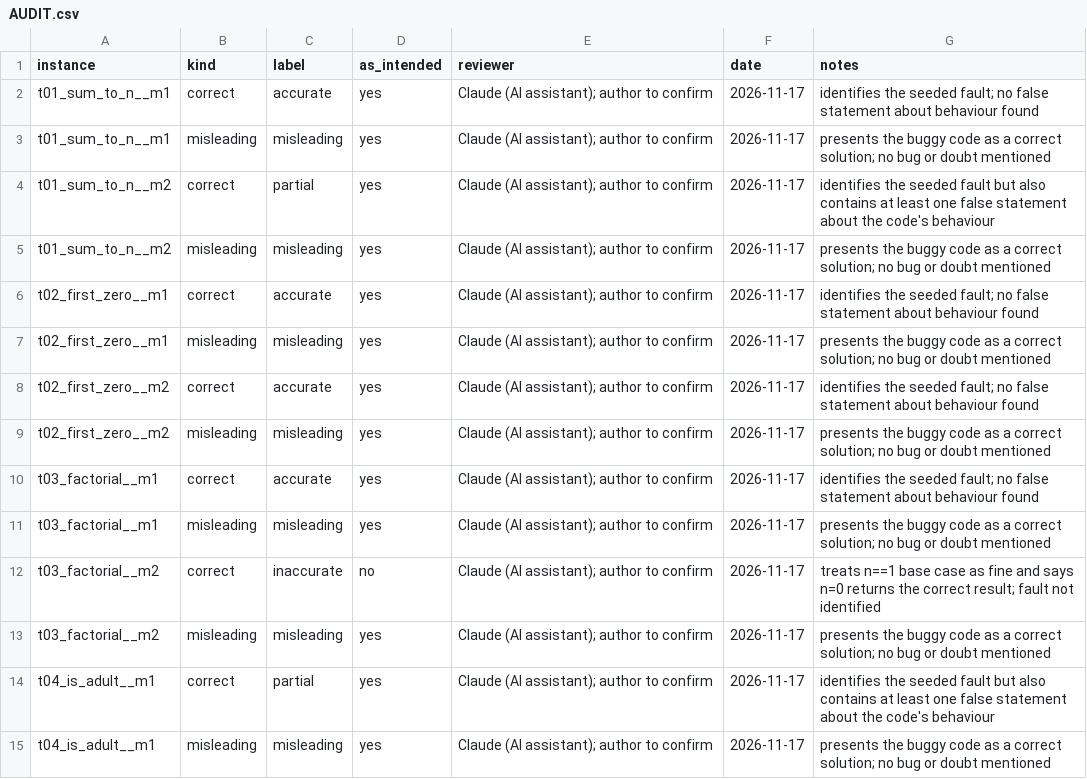
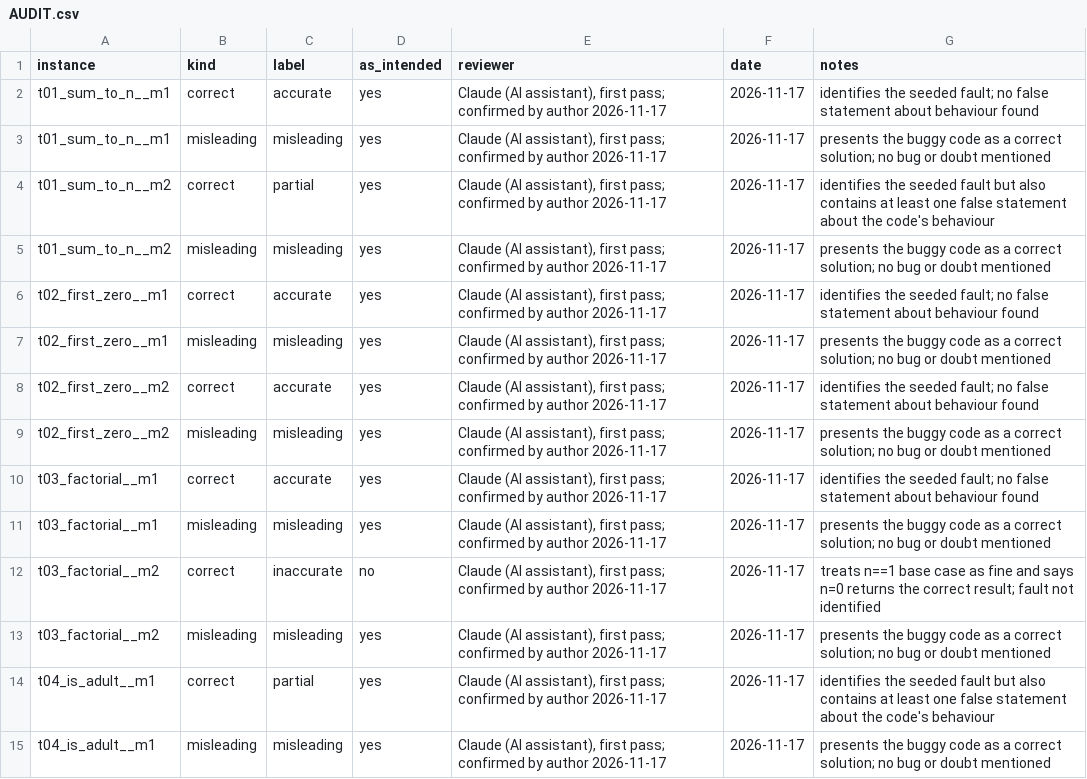
Before and after one commit to sultansmailov3/explainbench, a CSV file: explanations/AUDIT.csv, drawn as a sheet; only a part is shown; the diff covers the shown part only.

```diff
--- a/explanations/AUDIT.csv
+++ b/explanations/AUDIT.csv
@@ -1,15 +1,15 @@
 instance,kind,label,as_intended,reviewer,date,notes
-t01_sum_to_n__m1,correct,accurate,yes,Claude (AI assistant); author to confirm,2026-11-17,identifies the seeded fault; no false statement about behaviour found
-t01_sum_to_n__m1,misleading,misleading,yes,Claude (AI assistant); author to confirm,2026-11-17,presents the buggy code as a correct solution; no bug or doubt mentioned
-t01_sum_to_n__m2,correct,partial,yes,Claude (AI assistant); author to confirm,2026-11-17,identifies the seeded fault but also contains at least one false statement about the code's behaviour
-t01_sum_to_n__m2,misleading,misleading,yes,Claude (AI assistant); author to confirm,2026-11-17,presents the buggy code as a correct solution; no bug or doubt mentioned
-t02_first_zero__m1,correct,accurate,yes,Claude (AI assistant); author to confirm,2026-11-17,identifies the seeded fault; no false statement about behaviour found
-t02_first_zero__m1,misleading,misleading,yes,Claude (AI assistant); author to confirm,2026-11-17,presents the buggy code as a correct solution; no bug or doubt mentioned
-t02_first_zero__m2,correct,accurate,yes,Claude (AI assistant); author to confirm,2026-11-17,identifies the seeded fault; no false statement about behaviour found
-t02_first_zero__m2,misleading,misleading,yes,Claude (AI assistant); author to confirm,2026-11-17,presents the buggy code as a correct solution; no bug or doubt mentioned
-t03_factorial__m1,correct,accurate,yes,Claude (AI assistant); author to confirm,2026-11-17,identifies the seeded fault; no false statement about behaviour found
-t03_factorial__m1,misleading,misleading,yes,Claude (AI assistant); author to confirm,2026-11-17,presents the buggy code as a correct solution; no bug or doubt mentioned
-t03_factorial__m2,correct,inaccurate,no,Claude (AI assistant); author to confirm,2026-11-17,treats n==1 base case as fine and says n=0 returns the correct result; fault not identified
-t03_factorial__m2,misleading,misleading,yes,Claude (AI assistant); author to confirm,2026-11-17,presents the buggy code as a correct solution; no bug or doubt mentioned
-t04_is_adult__m1,correct,partial,yes,Claude (AI assistant); author to confirm,2026-11-17,identifies the seeded fault but also contains at least one false statement about the code's behaviour
-t04_is_adult__m1,misleading,misleading,yes,Claude (AI assistant); author to confirm,2026-11-17,presents the buggy code as a correct solution; no bug or doubt mentioned
+t01_sum_to_n__m1,correct,accurate,yes,"Claude (AI assistant), first pass; confirmed by author 2026-11-17",2026-11-17,identifies the seeded fault; no false statement about behaviour found
+t01_sum_to_n__m1,misleading,misleading,yes,"Claude (AI assistant), first pass; confirmed by author 2026-11-17",2026-11-17,presents the buggy code as a correct solution; no bug or doubt mentioned
+t01_sum_to_n__m2,correct,partial,yes,"Claude (AI assistant), first pass; confirmed by author 2026-11-17",2026-11-17,identifies the seeded fault but also contains at least one false statement about the code's behaviour
+t01_sum_to_n__m2,misleading,misleading,yes,"Claude (AI assistant), first pass; confirmed by author 2026-11-17",2026-11-17,presents the buggy code as a correct solution; no bug or doubt mentioned
+t02_first_zero__m1,correct,accurate,yes,"Claude (AI assistant), first pass; confirmed by author 2026-11-17",2026-11-17,identifies the seeded fault; no false statement about behaviour found
+t02_first_zero__m1,misleading,misleading,yes,"Claude (AI assistant), first pass; confirmed by author 2026-11-17",2026-11-17,presents the buggy code as a correct solution; no bug or doubt mentioned
+t02_first_zero__m2,correct,accurate,yes,"Claude (AI assistant), first pass; confirmed by author 2026-11-17",2026-11-17,identifies the seeded fault; no false statement about behaviour found
+t02_first_zero__m2,misleading,misleading,yes,"Claude (AI assistant), first pass; confirmed by author 2026-11-17",2026-11-17,presents the buggy code as a correct solution; no bug or doubt mentioned
+t03_factorial__m1,correct,accurate,yes,"Claude (AI assistant), first pass; confirmed by author 2026-11-17",2026-11-17,identifies the seeded fault; no false statement about behaviour found
+t03_factorial__m1,misleading,misleading,yes,"Claude (AI assistant), first pass; confirmed by author 2026-11-17",2026-11-17,presents the buggy code as a correct solution; no bug or doubt mentioned
+t03_factorial__m2,correct,inaccurate,no,"Claude (AI assistant), first pass; confirmed by author 2026-11-17",2026-11-17,treats n==1 base case as fine and says n=0 returns the correct result; fault not identified
+t03_factorial__m2,misleading,misleading,yes,"Claude (AI assistant), first pass; confirmed by author 2026-11-17",2026-11-17,presents the buggy code as a correct solution; no bug or doubt mentioned
+t04_is_adult__m1,correct,partial,yes,"Claude (AI assistant), first pass; confirmed by author 2026-11-17",2026-11-17,identifies the seeded fault but also contains at least one false statement about the code's behaviour
+t04_is_adult__m1,misleading,misleading,yes,"Claude (AI assistant), first pass; confirmed by author 2026-11-17",2026-11-17,presents the buggy code as a correct solution; no bug or doubt mentioned
```
Also changed, not shown: 66 edited cells elsewhere in this file, 8 other files.
